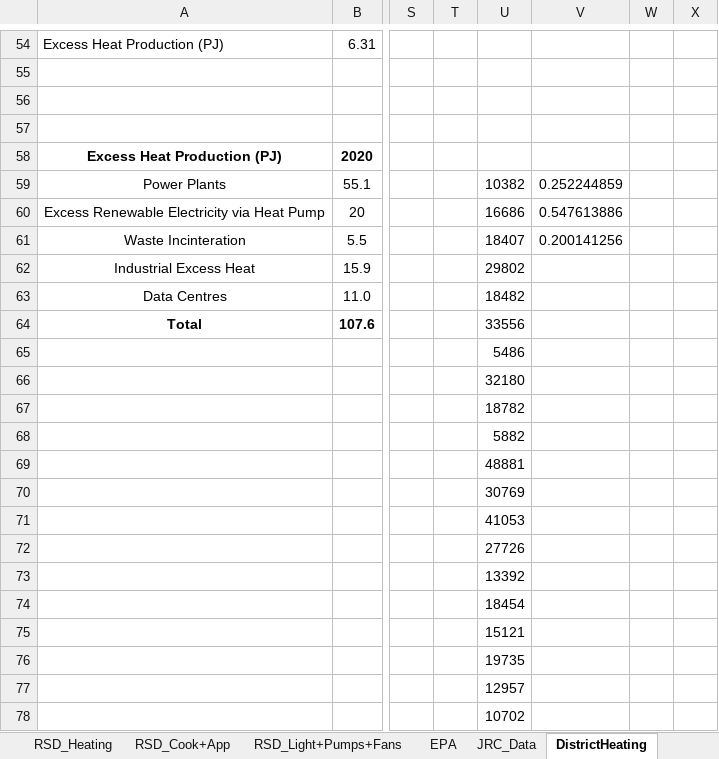
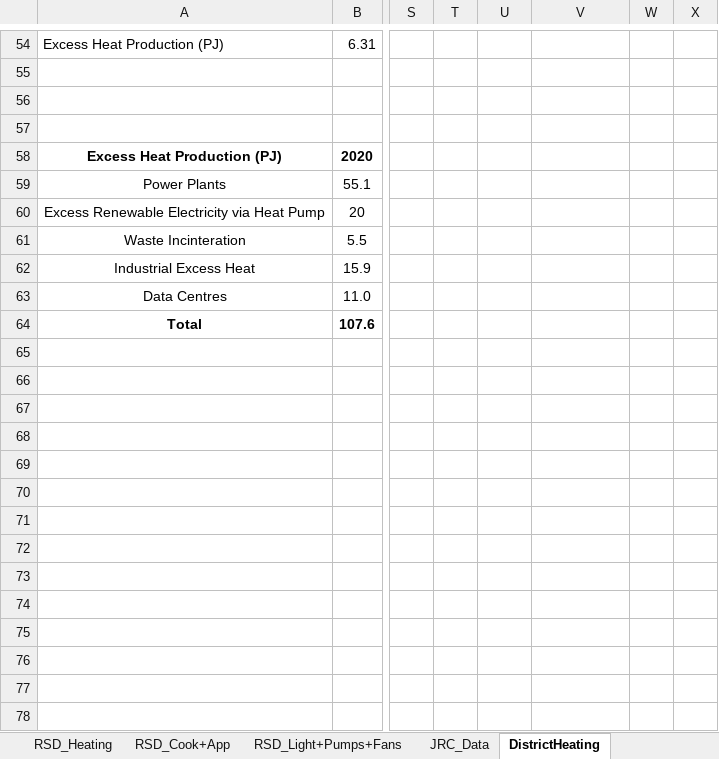
Before and after one commit to MaREI-EPMG/TIM-archived, an Excel workbook: SubRES_TMPL/SubRES_RSD_NewTechs.xlsx, sheet DistrictHeating, drawn as a sheet; only a part is shown, gaps mark what is left out; values as stored, in another font and other column widths than the file's, no borders; charts and pictures not drawn; rows hold the shown columns only; the diff covers the shown part only; the diff names each change by its address in the sheet, - before the commit and + after, or states it on an @@ line.

```diff
--- a/SubRES_TMPL/SubRES_RSD_NewTechs.xlsx (sheet DistrictHeating)
+++ b/SubRES_TMPL/SubRES_RSD_NewTechs.xlsx (sheet DistrictHeating)
-sheet tab: EPA
-U59: 10382
+U59: (empty)
-V59: 0.252244859
+V59: (empty)
-U60: 16686
+U60: (empty)
-V60: 0.547613886
+V60: (empty)
-U61: 18407
+U61: (empty)
-V61: 0.200141256
+V61: (empty)
-U62: 29802
+U62: (empty)
-U63: 18482
+U63: (empty)
-U64: 33556
+U64: (empty)
-row 65:  |  |  |  | 5486
-row 66:  |  |  |  | 32180
-row 67:  |  |  |  | 18782
-row 68:  |  |  |  | 5882
-row 69:  |  |  |  | 48881
-row 70:  |  |  |  | 30769
-row 71:  |  |  |  | 41053
-row 72:  |  |  |  | 27726
-row 73:  |  |  |  | 13392
-row 74:  |  |  |  | 18454
-row 75:  |  |  |  | 15121
-row 76:  |  |  |  | 19735
-row 77:  |  |  |  | 12957
-row 78:  |  |  |  | 10702
```
Also changed, not shown: 40 removed rows elsewhere in this sheet, sheet Intro, sheet RSD_Cook+App, sheet RSD_Building, sheet Cover, other sheet tabs, charts or pictures, SubRES_TMPL/SubRES_RSD-Retrofit.xlsx, 1 other file.
